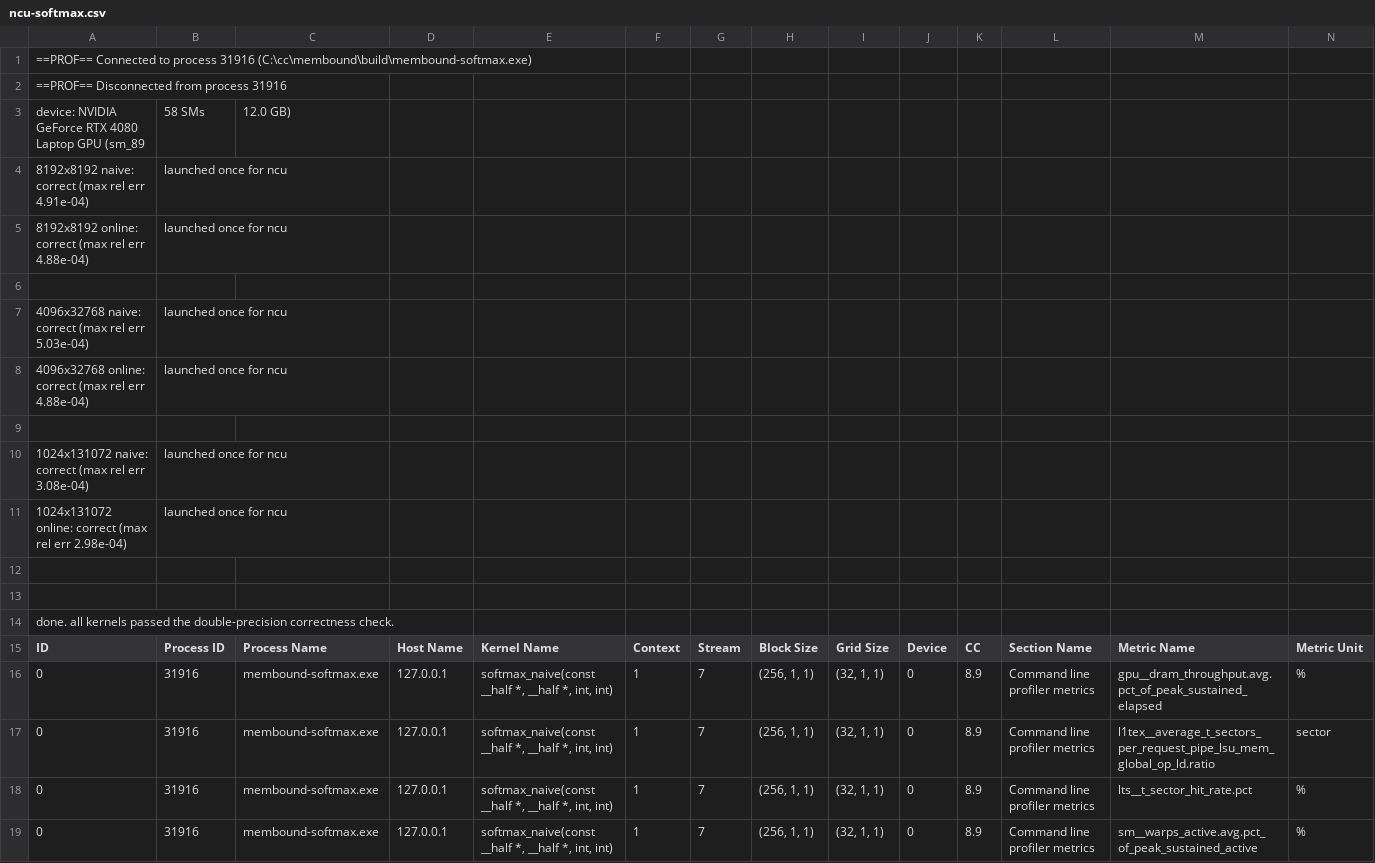
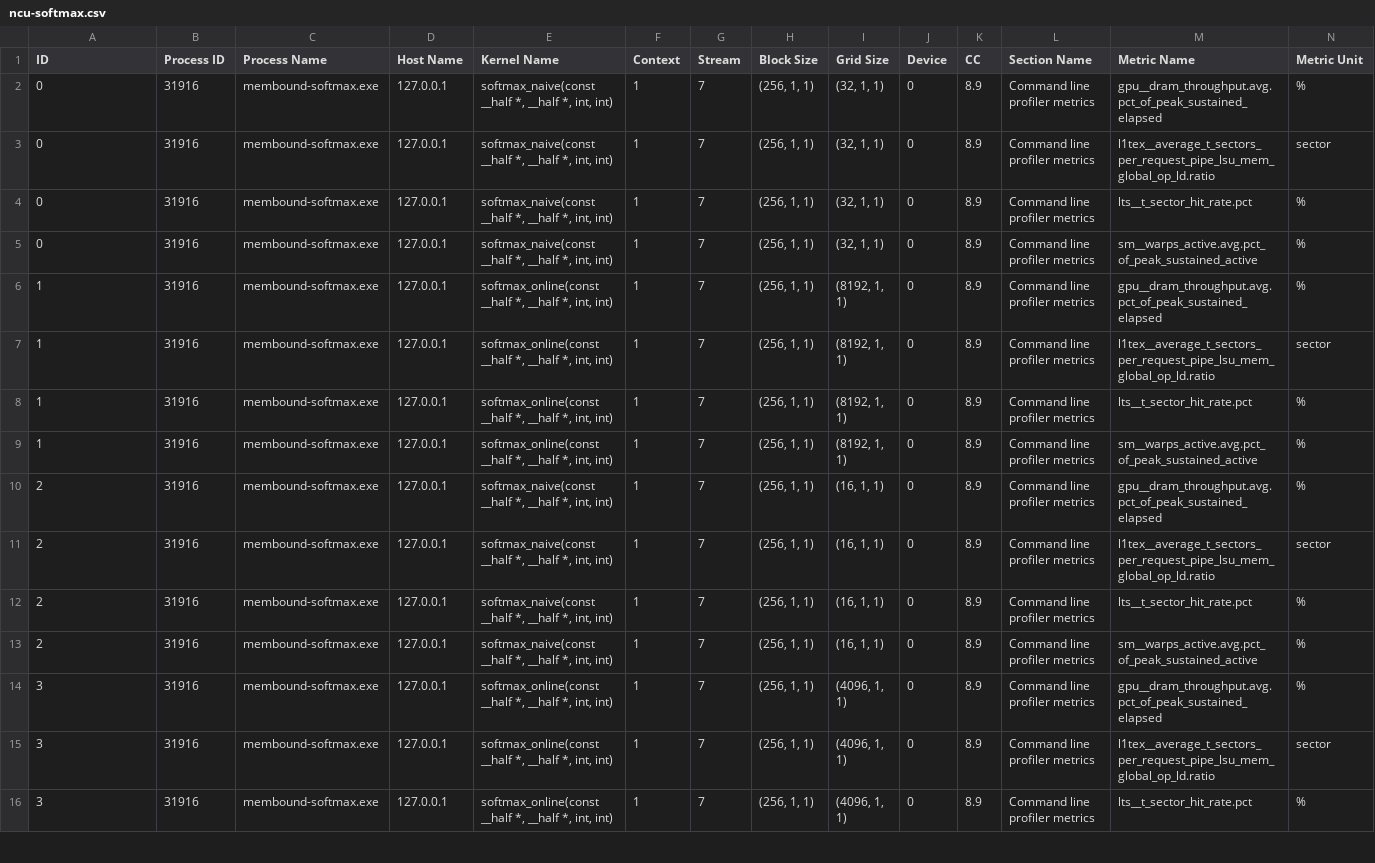
Before and after one commit to kamilch1k/membound, a CSV file: artifacts/ncu-softmax.csv, drawn as a sheet; only a part is shown; the shorter side is filled out with more unchanged rows; rows hold the shown columns only; the diff names each change by its address in the sheet, - before the commit and + after, or states it on an @@ line.

```diff
--- a/artifacts/ncu-softmax.csv
+++ b/artifacts/ncu-softmax.csv
-row 1: ==PROF== Connected to process 31916 (C:\cc\membound\build\membound-softmax.exe)
-row 2: ==PROF== Disconnected from process 31916
-row 3: device: NVIDIA GeForce RTX 4080 Laptop GPU (sm_89 | 58 SMs | 12.0 GB)
-row 4: 8192x8192 naive: correct (max rel err 4.91e-04) | launched once for ncu
-row 5: 8192x8192 online: correct (max rel err 4.88e-04) | launched once for ncu
-row 6: (empty)
-row 7: 4096x32768 naive: correct (max rel err 5.03e-04) | launched once for ncu
-row 8: 4096x32768 online: correct (max rel err 4.88e-04) | launched once for ncu
-row 9: (empty)
-row 10: 1024x131072 naive: correct (max rel err 3.08e-04) | launched once for ncu
-row 11: 1024x131072 online: correct (max rel err 2.98e-04) | launched once for ncu
-row 12: (empty)
-row 13: (empty)
-row 14: done. all kernels passed the double-precision correctness check.
```
Also changed, not shown: artifacts/ncu-dequant.csv, artifacts/ncu-metrics.csv, 14 other files.
